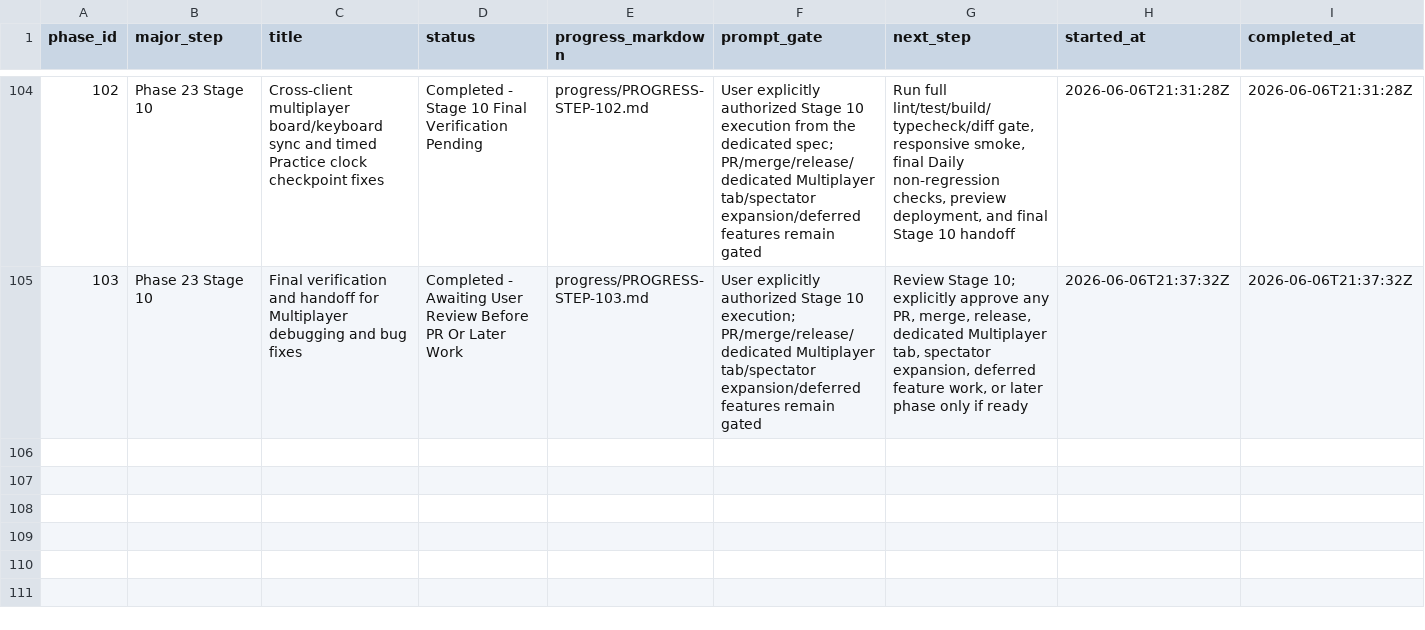
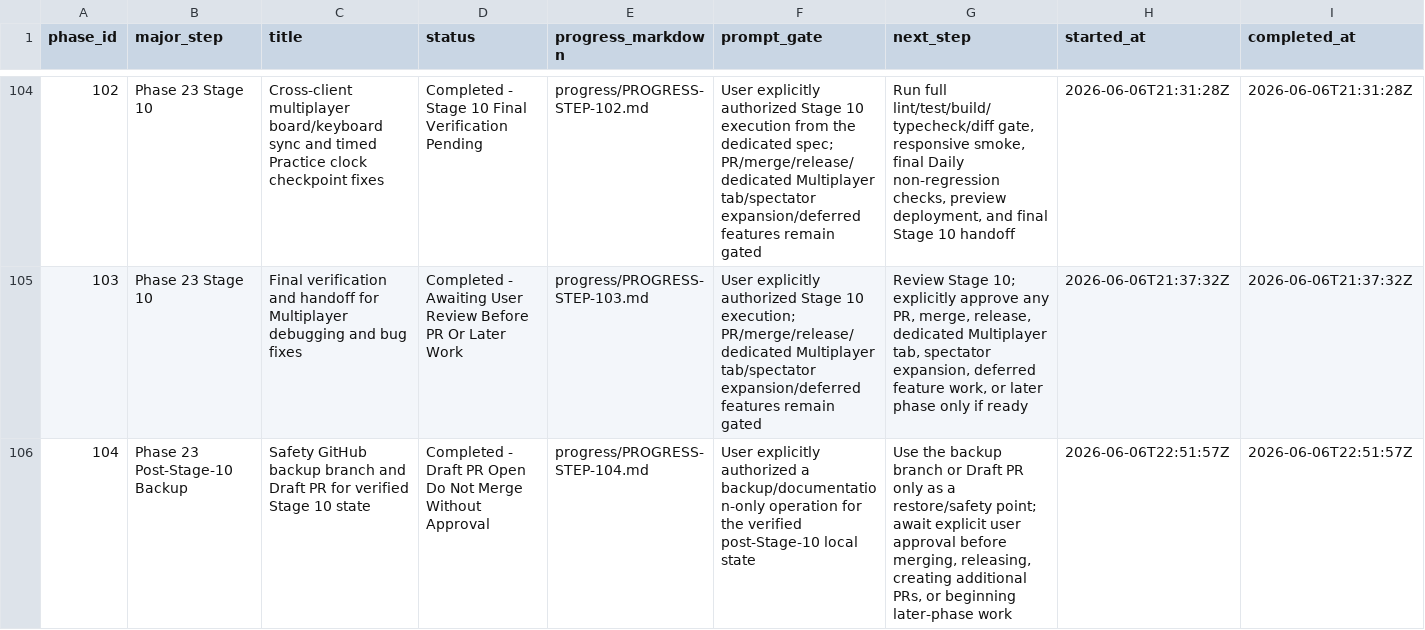
Before and after one commit to ryanjosephkamp/brrrdle, a CSV file: progress/PROGRESS.csv, drawn as a sheet; only a part is shown, gaps mark what is left out; rows hold the shown columns only; the diff names each change by its address in the sheet, - before the commit and + after, or states it on an @@ line.

Commit message:
docs: record post-Stage 10 backup snapshot

```diff
--- a/progress/PROGRESS.csv
+++ b/progress/PROGRESS.csv
+row 106: 104 | Phase 23 Post-Stage-10 Backup | Safety GitHub backup branch and Draft PR for verified Stage 10 state | Completed - Draft PR Open Do Not Merge Without Approval | progress/PROGRESS-STEP-104.md | User explicitly authorized a backup/documentation-only operation for the verified post-Stage-10 local state | Use the backup branch or Draft PR only as a restore/safety point; await explicit user approval before merging, releasing, creating additional PRs, or beginning later-phase work | 2026-06-06T22:51:57Z | 2026-06-06T22:51:57Z
```
Also changed, not shown: 4 other files.
